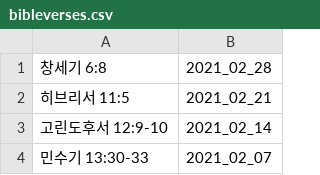
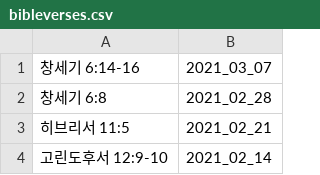
Before and after one commit to petercpark/Holy-People-Church, a CSV file: bibleverses.csv, drawn as a sheet; only a part is shown; the shorter side is filled out with more unchanged rows; the diff names each change by its address in the sheet, - before the commit and + after, or states it on an @@ line.

Commit message:
Update bibleverses.csv

```diff
--- a/bibleverses.csv
+++ b/bibleverses.csv
+row 1: 창세기 6:14-16 | 2021_03_07
```
